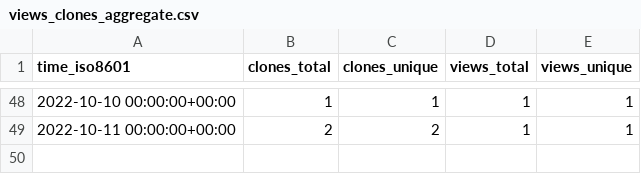
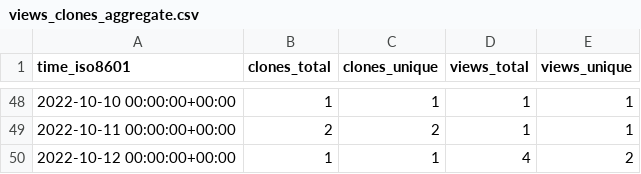
Before and after one commit to richibrics/IoTuring, a CSV file: richibrics/IoTuring/ghrs-data/views_clones_aggregate.csv, drawn as a sheet; only a part is shown, gaps mark what is left out.

```diff
--- a/richibrics/IoTuring/ghrs-data/views_clones_aggregate.csv
+++ b/richibrics/IoTuring/ghrs-data/views_clones_aggregate.csv
@@ -49 +49,2 @@ time_iso8601,clones_total,clones_unique,views_total,views_unique
 2022-10-11 00:00:00+00:00,2,2,1,1
+2022-10-12 00:00:00+00:00,1,1,4,2
```
Also changed, not shown: 1 other file.
